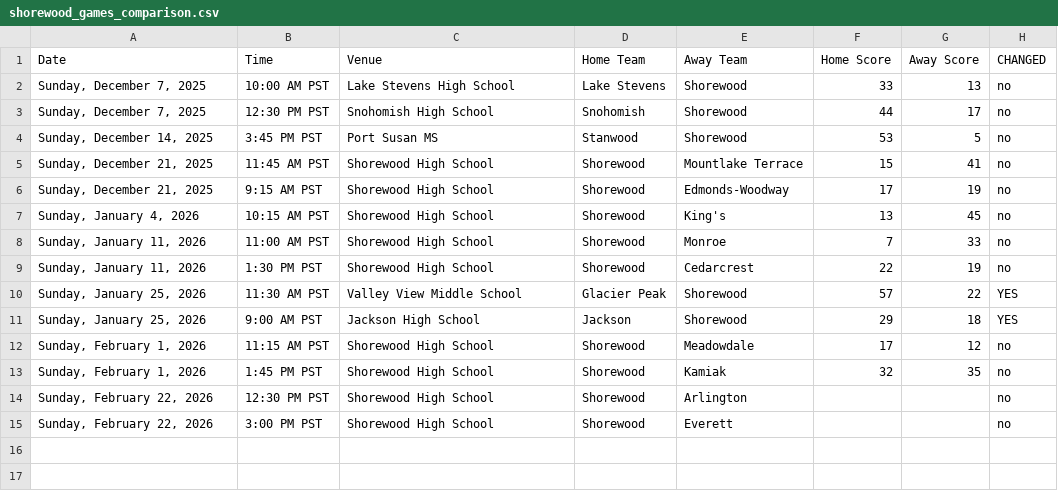
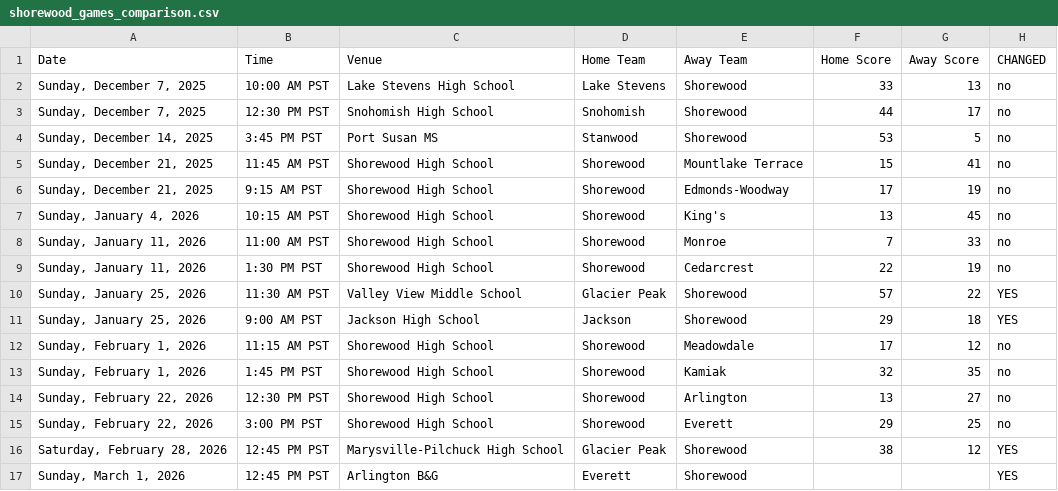
Before and after one commit to mattyanselmo/shorewood-basketball-analytics, a CSV file: 5th_girls/shorewood_games_comparison.csv, drawn as a sheet.

```diff
--- a/5th_girls/shorewood_games_comparison.csv
+++ b/5th_girls/shorewood_games_comparison.csv
@@ -13,3 +13,5 @@ Date,Time,Venue,Home Team,Away Team,Home Score,Away Score,CHANGED
 "Sunday, February 1, 2026",1:45 PM PST,Shorewood High School,Shorewood,Kamiak,32,35,no
-"Sunday, February 22, 2026",12:30 PM PST,Shorewood High School,Shorewood,Arlington,,,no
-"Sunday, February 22, 2026",3:00 PM PST,Shorewood High School,Shorewood,Everett,,,no
+"Sunday, February 22, 2026",12:30 PM PST,Shorewood High School,Shorewood,Arlington,13,27,no
+"Sunday, February 22, 2026",3:00 PM PST,Shorewood High School,Shorewood,Everett,29,25,no
+"Saturday, February 28, 2026",12:45 PM PST,Marysville-Pilchuck High School,Glacier Peak,Shorewood,38,12,YES
+"Sunday, March 1, 2026",12:45 PM PST,Arlington B&G,Everett,Shorewood,,,YES
```
Also changed, not shown: 4th_girls/shorewood_games_comparison.csv, 4th_girls/team_ratings.csv, 20 other files.
